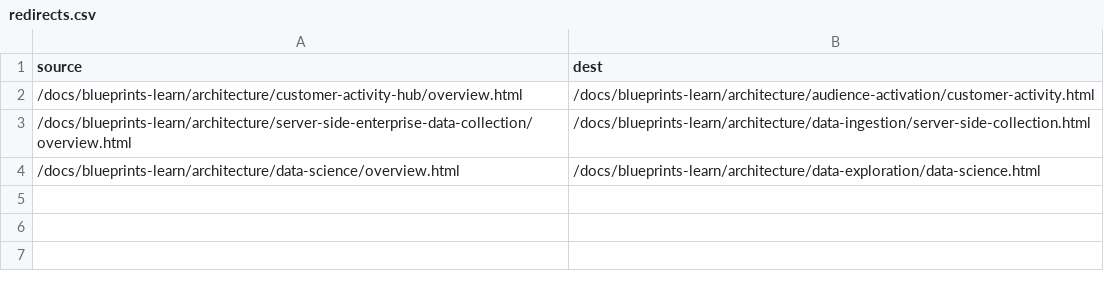
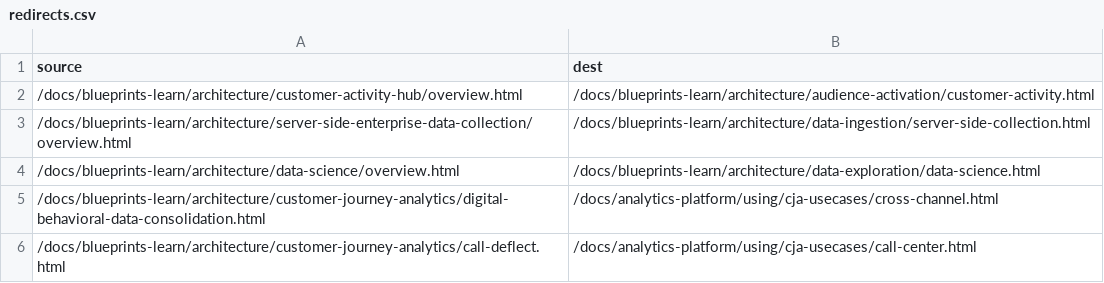
Before and after one commit to AdobeDocs/blueprints-learn.de-DE, a CSV file: redirects.csv, drawn as a sheet; the diff names each change by its address in the sheet, - before the commit and + after, or states it on an @@ line.

Commit message:
Synced non localizable files from repo .

```diff
--- a/redirects.csv
+++ b/redirects.csv
+row 5: /docs/blueprints-learn/architecture/customer-journey-analytics/digital-behavioral-data-consolidation.html | /docs/analytics-platform/using/cja-usecases/cross-channel.html
+row 6: /docs/blueprints-learn/architecture/customer-journey-analytics/call-deflect.html | /docs/analytics-platform/using/cja-usecases/call-center.html
```
